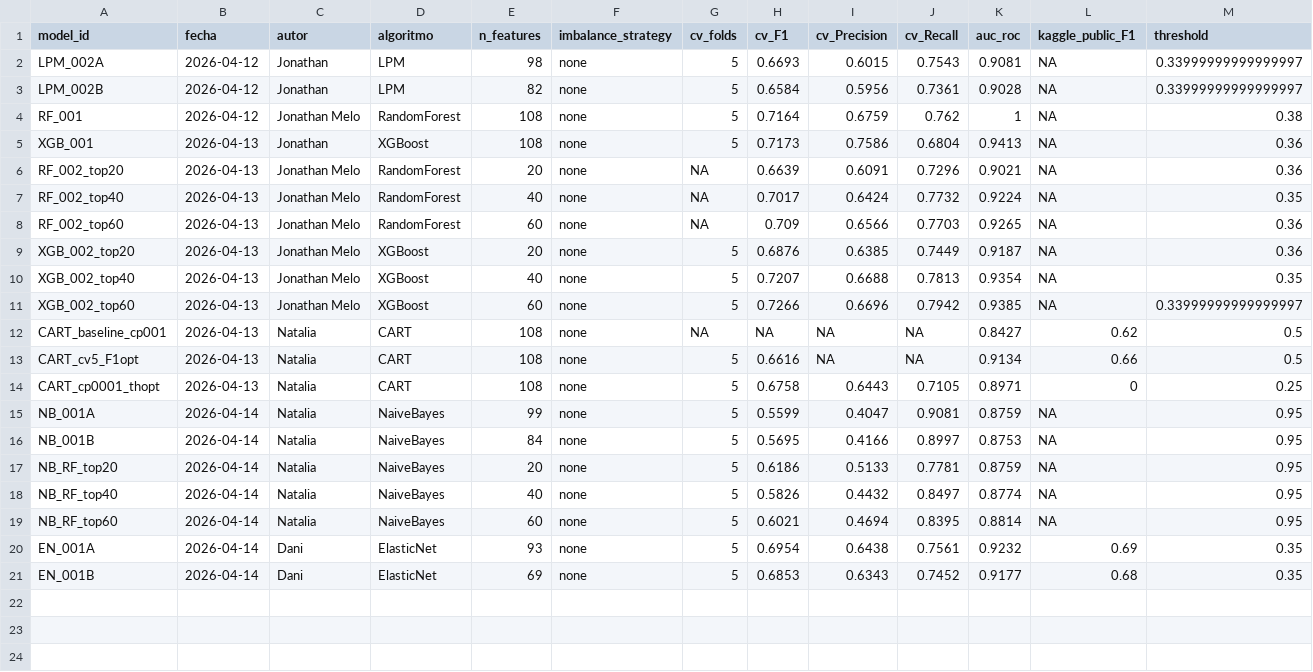
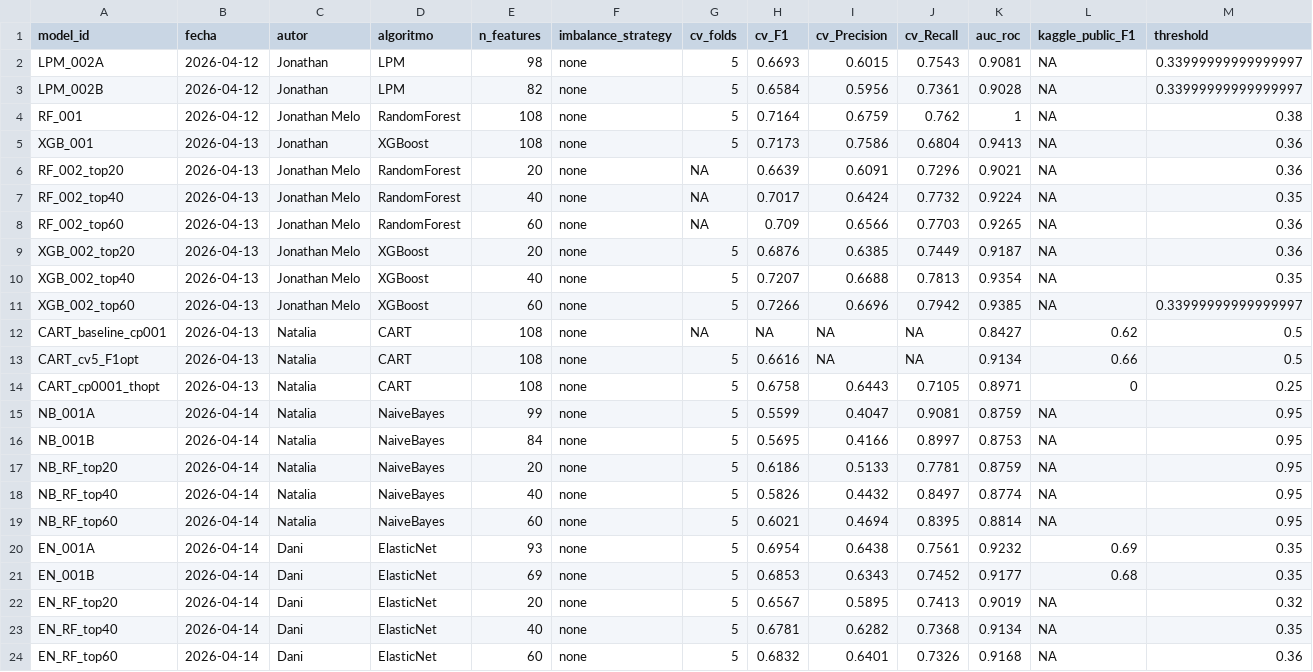
Before and after one commit to NataliaSFernandez/Problem-Set-2-Predicting-Poverty, a CSV file: 02_outputs/model_registry.csv, drawn as a sheet; only a part is shown; rows hold the shown columns only; the diff names each change by its address in the sheet, - before the commit and + after, or states it on an @@ line.

```diff
--- a/02_outputs/model_registry.csv
+++ b/02_outputs/model_registry.csv
+row 22: EN_RF_top20 | 2026-04-14 | Dani | ElasticNet | 20 | none | 5 | 0.6567 | 0.5895 | 0.7413 | 0.9019 | NA | 0.32
+row 23: EN_RF_top40 | 2026-04-14 | Dani | ElasticNet | 40 | none | 5 | 0.6781 | 0.6282 | 0.7368 | 0.9134 | NA | 0.35
+row 24: EN_RF_top60 | 2026-04-14 | Dani | ElasticNet | 60 | none | 5 | 0.6832 | 0.6401 | 0.7326 | 0.9168 | NA | 0.36
```
Also changed, not shown: 8 other files.
